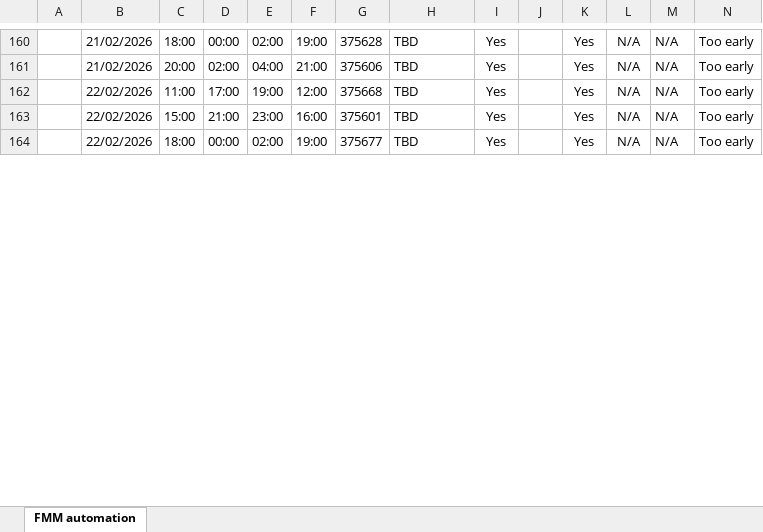
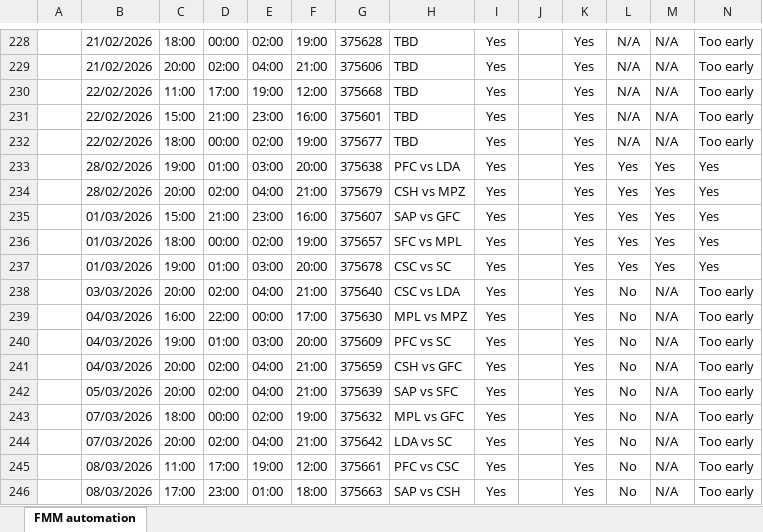
Before and after one commit to RiverRains/FMMcheck, an Excel workbook: football_competitions_fetch.xlsx, sheet FMM automation, drawn as a sheet; only a part is shown, gaps mark what is left out; values as stored, in another font and other column widths than the file's, no borders; the diff covers the shown part only; the diff names each change by its address in the sheet, - before the commit and + after, or states it on an @@ line.

```diff
--- a/football_competitions_fetch.xlsx (sheet FMM automation)
+++ b/football_competitions_fetch.xlsx (sheet FMM automation)
+row 233:  | 28/02/2026 | 19:00 | 01:00 | 03:00 | 20:00 | 375638 | PFC vs LDA | Yes |  | Yes | Yes | Yes | Yes
+row 234:  | 28/02/2026 | 20:00 | 02:00 | 04:00 | 21:00 | 375679 | CSH vs MPZ | Yes |  | Yes | Yes | Yes | Yes
+row 235:  | 01/03/2026 | 15:00 | 21:00 | 23:00 | 16:00 | 375607 | SAP vs GFC | Yes |  | Yes | Yes | Yes | Yes
+row 236:  | 01/03/2026 | 18:00 | 00:00 | 02:00 | 19:00 | 375657 | SFC vs MPL | Yes |  | Yes | Yes | Yes | Yes
+row 237:  | 01/03/2026 | 19:00 | 01:00 | 03:00 | 20:00 | 375678 | CSC vs SC | Yes |  | Yes | Yes | Yes | Yes
+row 238:  | 03/03/2026 | 20:00 | 02:00 | 04:00 | 21:00 | 375640 | CSC vs LDA | Yes |  | Yes | No | N/A | Too early
+row 239:  | 04/03/2026 | 16:00 | 22:00 | 00:00 | 17:00 | 375630 | MPL vs MPZ | Yes |  | Yes | No | N/A | Too early
+row 240:  | 04/03/2026 | 19:00 | 01:00 | 03:00 | 20:00 | 375609 | PFC vs SC | Yes |  | Yes | No | N/A | Too early
+row 241:  | 04/03/2026 | 20:00 | 02:00 | 04:00 | 21:00 | 375659 | CSH vs GFC | Yes |  | Yes | No | N/A | Too early
+row 242:  | 05/03/2026 | 20:00 | 02:00 | 04:00 | 21:00 | 375639 | SAP vs SFC | Yes |  | Yes | No | N/A | Too early
+row 243:  | 07/03/2026 | 18:00 | 00:00 | 02:00 | 19:00 | 375632 | MPL vs GFC | Yes |  | Yes | No | N/A | Too early
+row 244:  | 07/03/2026 | 20:00 | 02:00 | 04:00 | 21:00 | 375642 | LDA vs SC | Yes |  | Yes | No | N/A | Too early
+row 245:  | 08/03/2026 | 11:00 | 17:00 | 19:00 | 12:00 | 375661 | PFC vs CSC | Yes |  | Yes | No | N/A | Too early
+row 246:  | 08/03/2026 | 17:00 | 23:00 | 01:00 | 18:00 | 375663 | SAP vs CSH | Yes |  | Yes | No | N/A | Too early
```
Also changed, not shown: 120 added rows, 2 removed rows and 131 edited cells elsewhere in this sheet, 9 other files.
